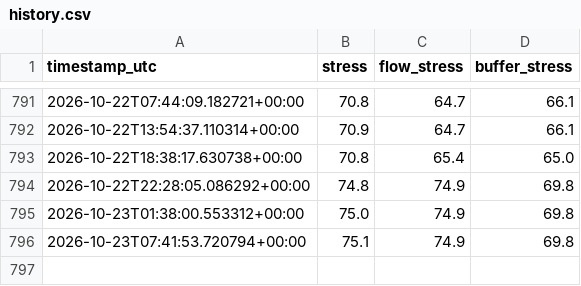
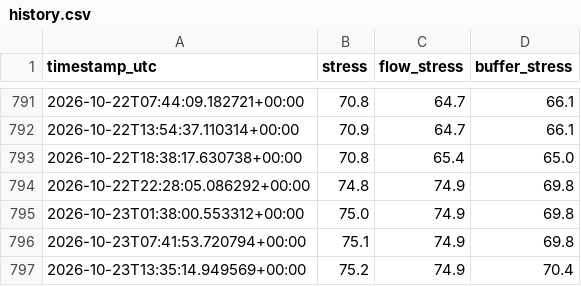
Before and after one commit to zineeeeeeeda/zineeeeeeeda, a CSV file: data/history.csv, drawn as a sheet; only a part is shown, gaps mark what is left out; the diff names each change by its address in the sheet, - before the commit and + after, or states it on an @@ line.

```diff
--- a/data/history.csv
+++ b/data/history.csv
+row 797: 2026-10-23T13:35:14.949569+00:00 | 75.2 | 74.9 | 70.4
```
Also changed, not shown: 1 other file.
